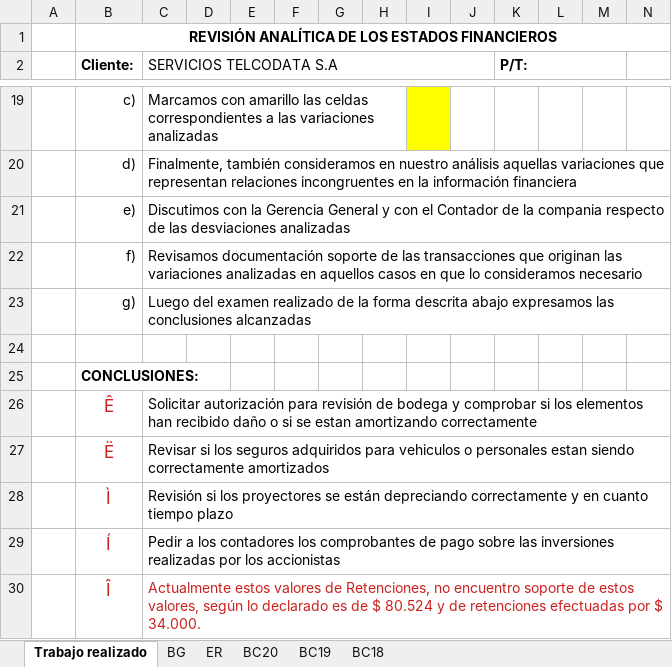
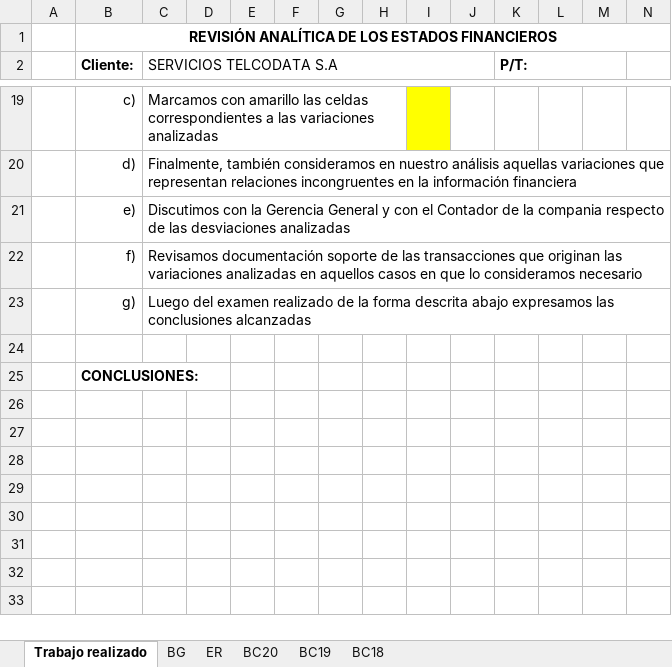
Before and after one commit to cesarleon911/TELCODATA, an Excel workbook: FASE I - Planeacion y Riesgos/4000 Respuesta a riesgos/4011 Revision analitica preliminar.xlsx, sheet Trabajo realizado, drawn as a sheet; only a part is shown, gaps mark what is left out; values as stored, in another font and other column widths than the file's, no borders; the diff names each change by its address in the sheet, - before the commit and + after, or states it on an @@ line.

```diff
--- a/FASE I - Planeacion y Riesgos/4000 Respuesta a riesgos/4011 Revision analitica preliminar.xlsx (sheet Trabajo realizado)
+++ b/FASE I - Planeacion y Riesgos/4000 Respuesta a riesgos/4011 Revision analitica preliminar.xlsx (sheet Trabajo realizado)
-row 26:  | Ê | Solicitar autorización para revisión de bodega y comprobar si los elementos han recibido daño o si se estan amortizando correctamente
-row 27:  | Ë | Revisar si los seguros adquiridos para vehiculos o personales estan siendo correctamente amortizados
-row 28:  | Ì | Revisión si los proyectores se están depreciando correctamente y en cuanto tiempo plazo
-row 29:  | Í | Pedir a los contadores los comprobantes de pago sobre las inversiones realizadas por los accionistas
-row 30:  | Î | Actualmente estos valores de Retenciones, no encuentro soporte de estos valores, según lo declarado es de $ 80.524 y de retenciones efectuadas por $ 34.000.
```
Also changed, not shown: sheet ER, sheet BG, formulas that keep their value, hidden cells, 17 other files.
